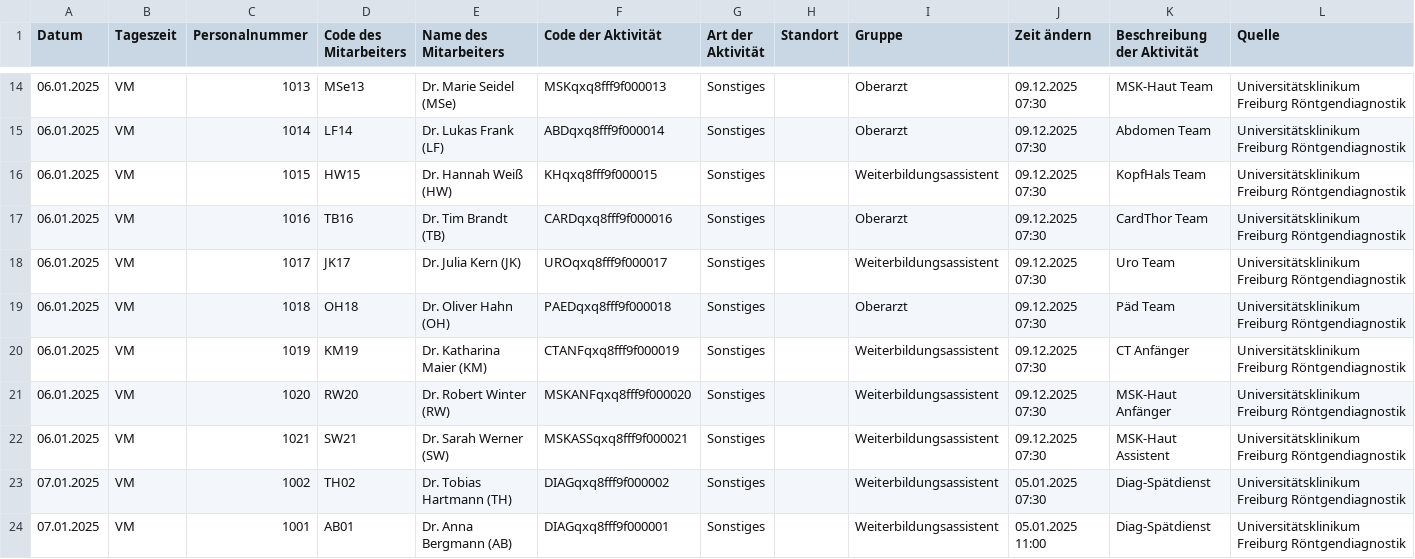
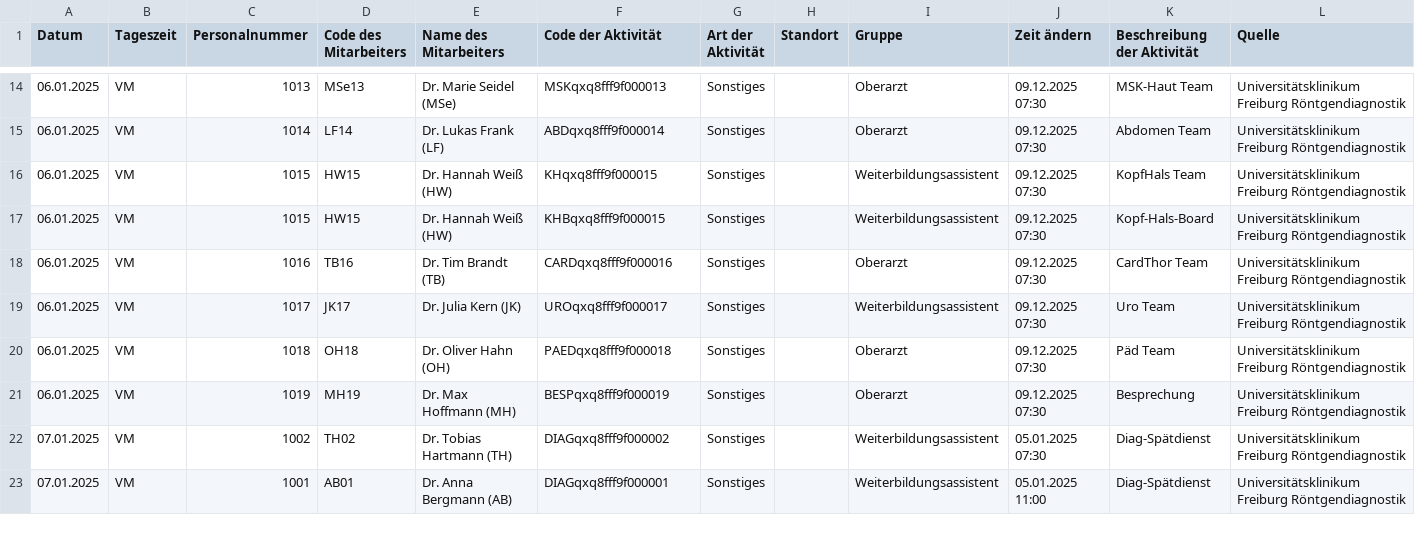
Before and after one commit to maxrusse/RadIMO_SBZ_DEV, a CSV file: test_data/medweb_test_multiday.csv, drawn as a sheet; only a part is shown, gaps mark what is left out; the diff covers the shown part only.

```diff
--- a/test_data/medweb_test_multiday.csv
+++ b/test_data/medweb_test_multiday.csv
@@ -16,2 +16,3 @@
 "06.01.2025","VM","1015","HW15","Dr. Hannah Weiß (HW)","KHqxq8fff9f000015","Sonstiges","","Weiterbildungsassistent","09.12.2025 07:30","KopfHals Team","Universitätsklinikum Freiburg Röntgendiagnostik"
+"06.01.2025","VM","1015","HW15","Dr. Hannah Weiß (HW)","KHBqxq8fff9f000015","Sonstiges","","Weiterbildungsassistent","09.12.2025 07:30","Kopf-Hals-Board","Universitätsklinikum Freiburg Röntgendiagnostik"
 "06.01.2025","VM","1016","TB16","Dr. Tim Brandt (TB)","CARDqxq8fff9f000016","Sonstiges","","Oberarzt","09.12.2025 07:30","CardThor Team","Universitätsklinikum Freiburg Röntgendiagnostik"
@@ -19,5 +20,3 @@
 "06.01.2025","VM","1018","OH18","Dr. Oliver Hahn (OH)","PAEDqxq8fff9f000018","Sonstiges","","Oberarzt","09.12.2025 07:30","Päd Team","Universitätsklinikum Freiburg Röntgendiagnostik"
-"06.01.2025","VM","1019","KM19","Dr. Katharina Maier (KM)","CTANFqxq8fff9f000019","Sonstiges","","Weiterbildungsassistent","09.12.2025 07:30","CT Anfänger","Universitätsklinikum Freiburg Röntgendiagnostik"
-"06.01.2025","VM","1020","RW20","Dr. Robert Winter (RW)","MSKANFqxq8fff9f000020","Sonstiges","","Weiterbildungsassistent","09.12.2025 07:30","MSK-Haut Anfänger","Universitätsklinikum Freiburg Röntgendiagnostik"
-"06.01.2025","VM","1021","SW21","Dr. Sarah Werner (SW)","MSKASSqxq8fff9f000021","Sonstiges","","Weiterbildungsassistent","09.12.2025 07:30","MSK-Haut Assistent","Universitätsklinikum Freiburg Röntgendiagnostik"
+"06.01.2025","VM","1019","MH19","Dr. Max Hoffmann (MH)","BESPqxq8fff9f000019","Sonstiges","","Oberarzt","09.12.2025 07:30","Besprechung","Universitätsklinikum Freiburg Röntgendiagnostik"
 "07.01.2025","VM","1002","TH02","Dr. Tobias Hartmann (TH)","DIAGqxq8fff9f000002","Sonstiges","","Weiterbildungsassistent","05.01.2025 07:30","Diag-Spätdienst","Universitätsklinikum Freiburg Röntgendiagnostik"
```
Also changed, not shown: 2 removed rows and 27 edited cells elsewhere in this file, 1 other file.
